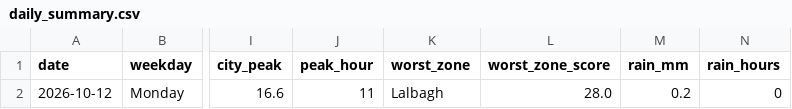
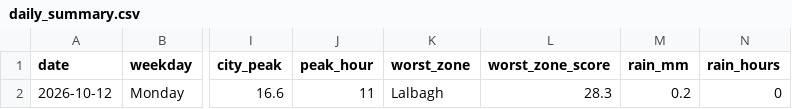
Before and after one commit to wiki-ruhan/dhaka-traffic, a CSV file: data/daily_summary.csv, drawn as a sheet; only a part is shown, gaps mark what is left out; the diff names each change by its address in the sheet, - before the commit and + after, or states it on an @@ line.

```diff
--- a/data/daily_summary.csv
+++ b/data/daily_summary.csv
-L2 (worst_zone_score): 28.0
+L2 (worst_zone_score): 28.3
```
Also changed, not shown: data/snapshots.csv, data/thana.csv, 4 other files.
